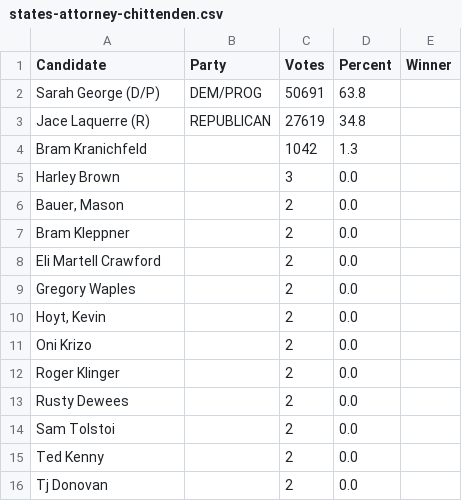
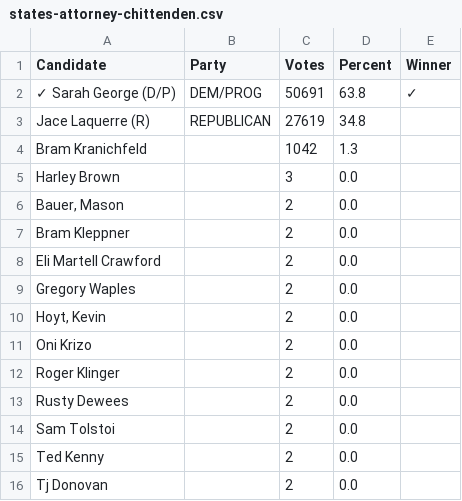
Before and after one commit to mdghtyvp/election-night-2026, a CSV file: data/states-attorney-chittenden.csv, drawn as a sheet.

```diff
--- a/data/states-attorney-chittenden.csv
+++ b/data/states-attorney-chittenden.csv
@@ -1,3 +1,3 @@
 Candidate,Party,Votes,Percent,Winner
-Sarah George (D/P),DEM/PROG,50691,63.8,
+✓ Sarah George (D/P),DEM/PROG,50691,63.8,✓
 Jace Laquerre (R),REPUBLICAN,27619,34.8,
```
Also changed, not shown: data/sheriff-franklin.csv, data/sheriff-windsor.csv, 3 other files.
